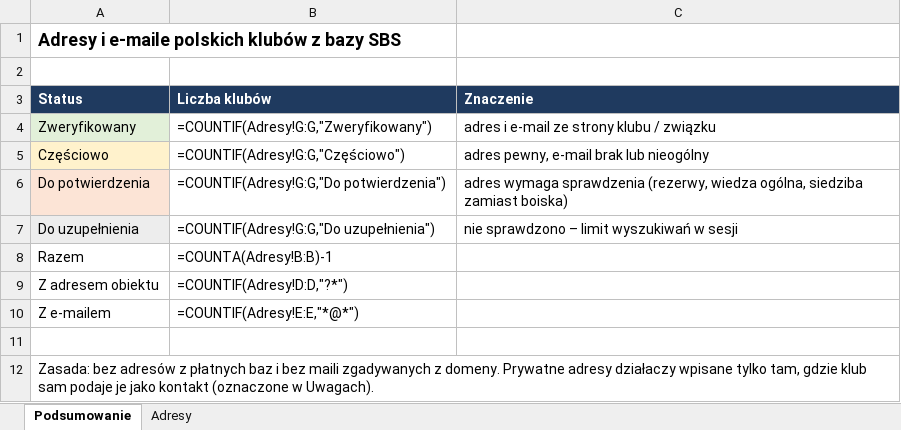
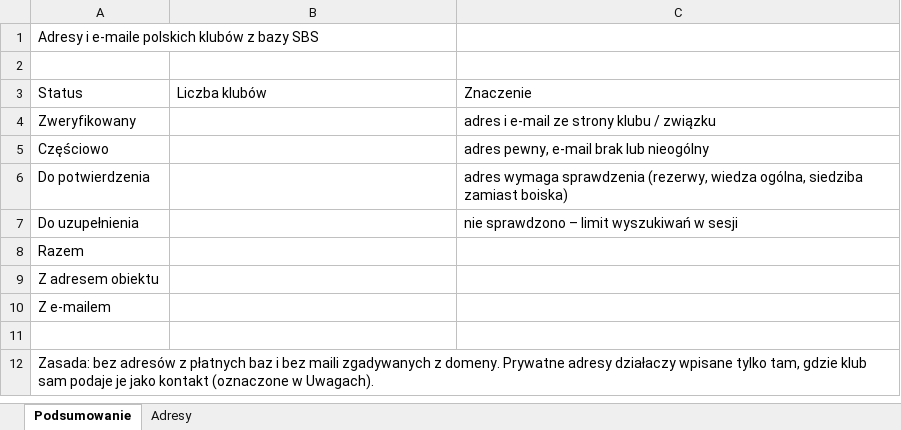
Before and after one commit to maciejmegger-oss/SBS, an Excel workbook: Kluby_Polska_Adresy.xlsx, sheet Podsumowanie, drawn as a sheet; values as stored, in another font and other column widths than the file's, no borders; formulas without a stored value are shown as written; the diff names each change by its address in the sheet, - before the commit and + after, or states it on an @@ line.

```diff
--- a/Kluby_Polska_Adresy.xlsx (sheet Podsumowanie)
+++ b/Kluby_Polska_Adresy.xlsx (sheet Podsumowanie)
-A1 bold: on
+A1 bold: off, text size: smaller
@@ A3:C3 fill: #1F3A5F → none, bold: on → off, text colour: #FFFFFF → black @@
-A4 fill: #E2F0D9
+A4 fill: none
-B4: =COUNTIF(Adresy!G:G,"Zweryfikowany")
+B4: (empty)
-A5 fill: #FFF2CC
+A5 fill: none
-B5: =COUNTIF(Adresy!G:G,"Częściowo")
+B5: (empty)
-A6 fill: #FCE4D6
+A6 fill: none
-B6: =COUNTIF(Adresy!G:G,"Do potwierdzenia")
+B6: (empty)
-A7 fill: #EDEDED
+A7 fill: none
-B7: =COUNTIF(Adresy!G:G,"Do uzupełnienia")
+B7: (empty)
-B8: =COUNTA(Adresy!B:B)-1
+B8: (empty)
-B9: =COUNTIF(Adresy!D:D,"?*")
+B9: (empty)
-B10: =COUNTIF(Adresy!E:E,"*@*")
+B10: (empty)
```
Also changed, not shown: sheet Adresy, 3 other files.
